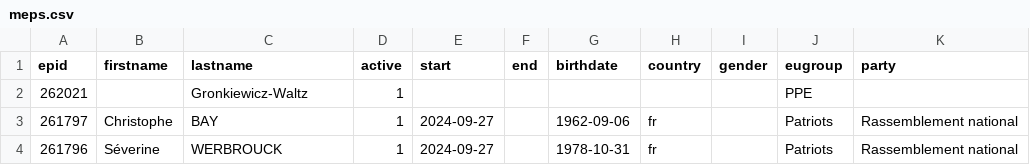
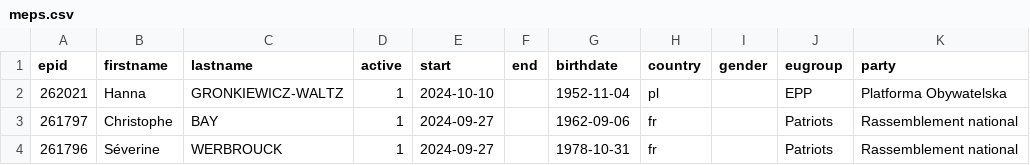
Before and after one commit to TechToThePeople/parlparse, a CSV file: data/meps.csv, drawn as a sheet; only a part is shown; the diff names each change by its address in the sheet, - before the commit and + after, or states it on an @@ line.

```diff
--- a/data/meps.csv
+++ b/data/meps.csv
-B2 (firstname): (empty)
+B2 (firstname): Hanna
-C2 (lastname): Gronkiewicz-Waltz
+C2 (lastname): GRONKIEWICZ-WALTZ
-E2 (start): (empty)
+E2 (start): 2024-10-10
-G2 (birthdate): (empty)
+G2 (birthdate): 1952-11-04
-H2 (country): (empty)
+H2 (country): pl
-J2 (eugroup): PPE
+J2 (eugroup): EPP
-K2 (party): (empty)
+K2 (party): Platforma Obywatelska
```
Also changed, not shown: data/text_tabled.csv, 7 other files.
